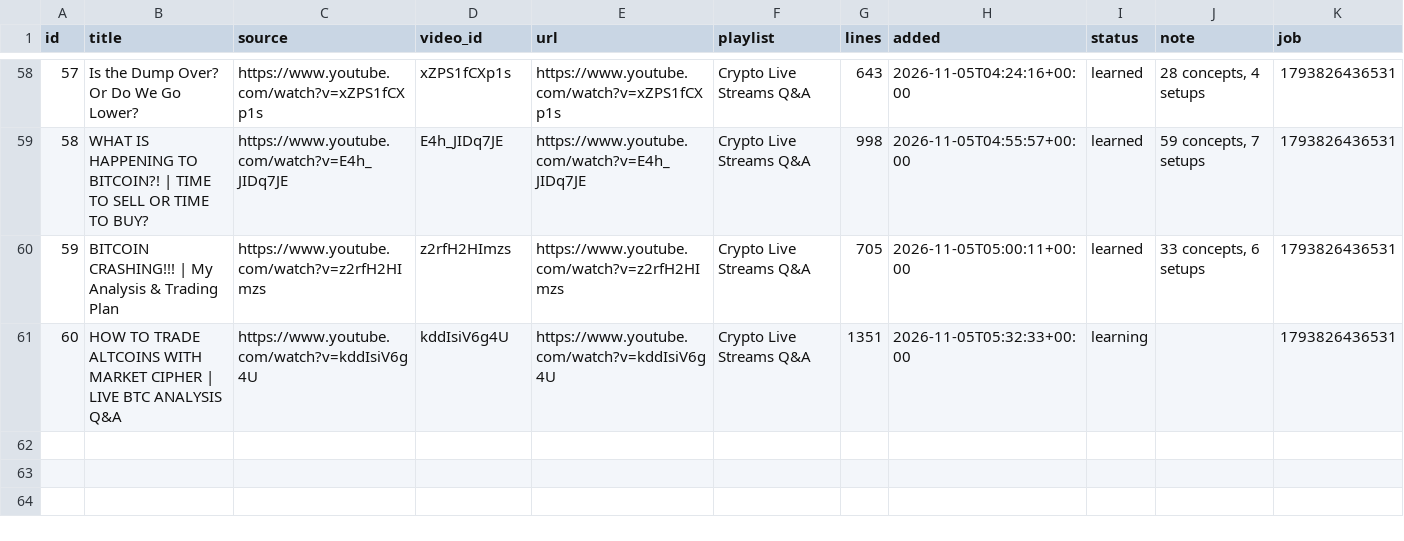
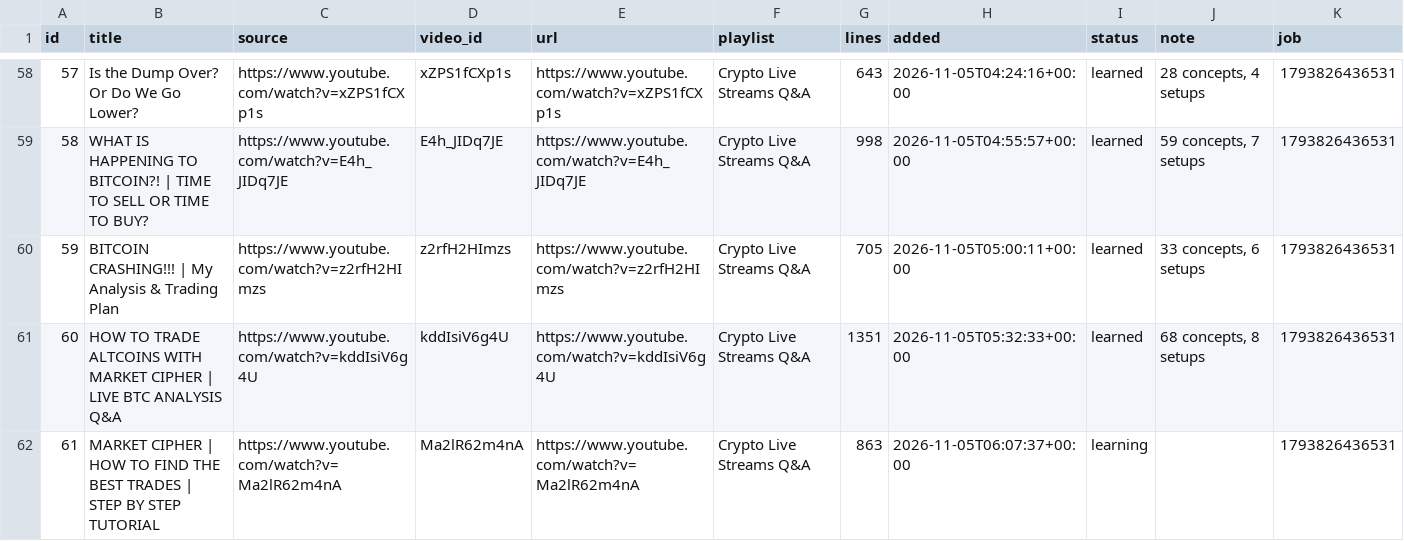
Before and after one commit to ethangoebel1499-jpg/Claude, a CSV file: apprentice/lessons.csv, drawn as a sheet; only a part is shown, gaps mark what is left out.

```diff
--- a/apprentice/lessons.csv
+++ b/apprentice/lessons.csv
@@ -60,2 +60,3 @@ id,title,source,video_id,url,playlist,lines,added,status,note,job
 59,BITCOIN CRASHING!!! | My Analysis & Trading Plan,https://www.youtube.com/watch?v=z2rfH2HImzs,z2rfH2HImzs,https://www.youtube.com/watch?v=z2rfH2HImzs,Crypto Live Streams Q&A,705,2026-11-05T05:00:11+00:00,learned,"33 concepts, 6 setups",1793826436531
-60,HOW TO TRADE ALTCOINS WITH MARKET CIPHER | LIVE BTC ANALYSIS Q&A,https://www.youtube.com/watch?v=kddIsiV6g4U,kddIsiV6g4U,https://www.youtube.com/watch?v=kddIsiV6g4U,Crypto Live Streams Q&A,1351,2026-11-05T05:32:33+00:00,learning,,1793826436531
+60,HOW TO TRADE ALTCOINS WITH MARKET CIPHER | LIVE BTC ANALYSIS Q&A,https://www.youtube.com/watch?v=kddIsiV6g4U,kddIsiV6g4U,https://www.youtube.com/watch?v=kddIsiV6g4U,Crypto Live Streams Q&A,1351,2026-11-05T05:32:33+00:00,learned,"68 concepts, 8 setups",1793826436531
+61,MARKET CIPHER | HOW TO FIND THE BEST TRADES | STEP BY STEP TUTORIAL,https://www.youtube.com/watch?v=Ma2lR62m4nA,Ma2lR62m4nA,https://www.youtube.com/watch?v=Ma2lR62m4nA,Crypto Live Streams Q&A,863,2026-11-05T06:07:37+00:00,learning,,1793826436531
```
Also changed, not shown: paper_trades/equity.csv, 5 other files.
